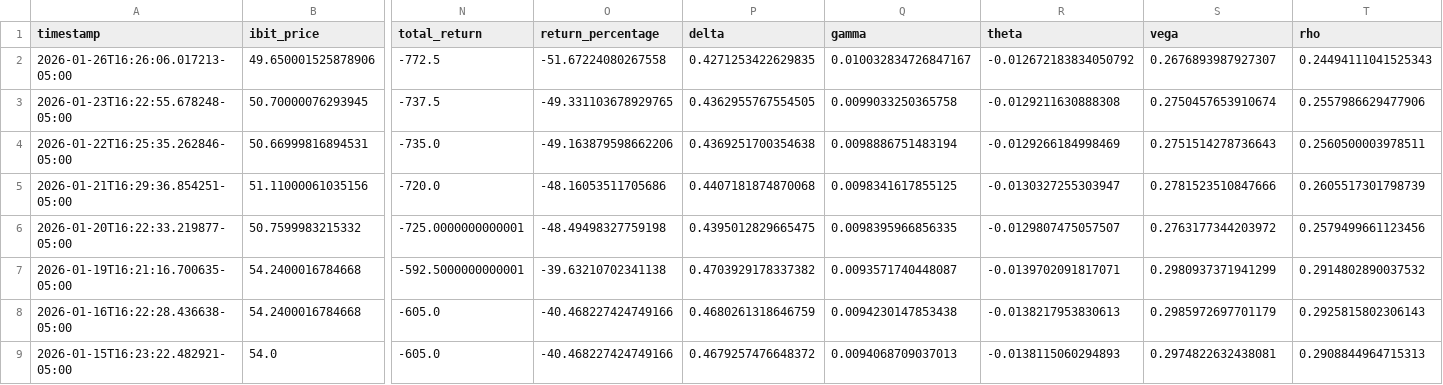
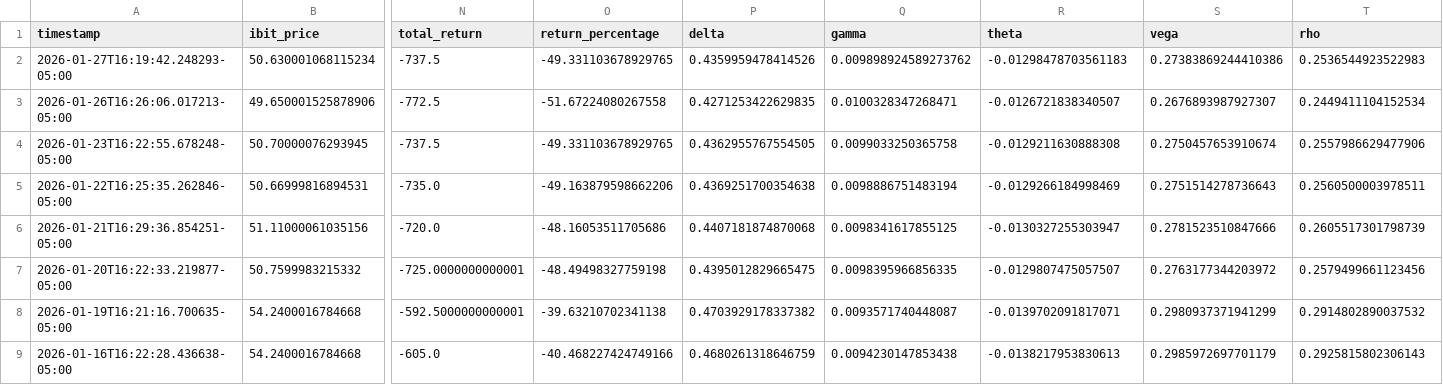
Before and after one commit to analytics-01/analytics-01.github.io, a CSV file: projects/IBIT_Call_Monitor/data/ibit_calls.csv, drawn as a sheet; only a part is shown, gaps mark what is left out; the shorter side is filled out with more unchanged rows; addresses are those after the commit; rows hold the shown columns only; the diff names each change by its address in the sheet, - before the commit and + after, or states it on an @@ line.

```diff
--- a/projects/IBIT_Call_Monitor/data/ibit_calls.csv
+++ b/projects/IBIT_Call_Monitor/data/ibit_calls.csv
+row 2: 2026-01-27T16:19:42.248293-05:00 | 50.630001068115234 | -737.5 | -49.331103678929765 | 0.4359959478414526 | 0.009898924589273762 | -0.01298478703561183 | 0.27383869244410386 | 0.2536544923522983
-Q3 (gamma): 0.010032834726847167
+Q3 (gamma): 0.0100328347268471
-R3 (theta): -0.012672183834050792
+R3 (theta): -0.0126721838340507
-T3 (rho): 0.24494111041525343
+T3 (rho): 0.2449411104152534
```
Also changed, not shown: docs/projects/IBIT_Call_Monitor/data/ibit_calls.csv.
